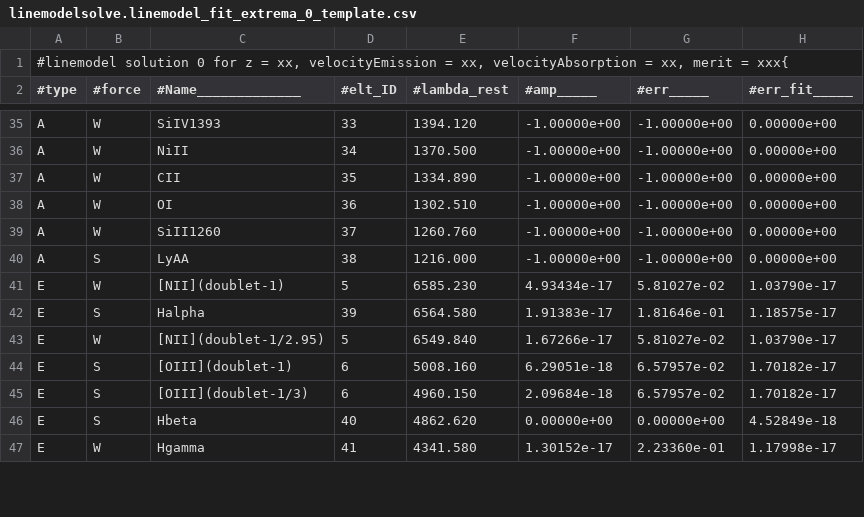
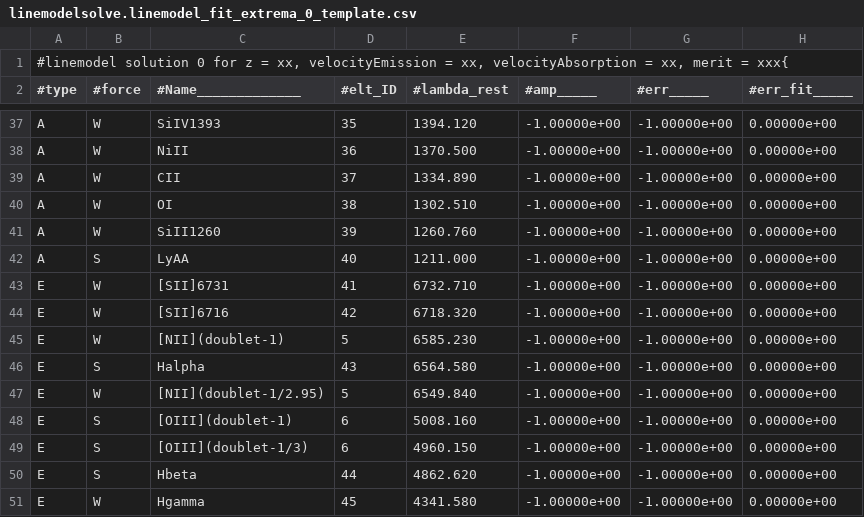
Before and after one commit to Subaru-PFS/drp_1d, a CSV file: tools/simulation/amazed/linecatalogs/linemodelsolve.linemodel_fit_extrema_0_template.csv, drawn as a sheet; only a part is shown, gaps mark what is left out; addresses are those after the commit; the diff covers the shown part only; the diff names each change by its address in the sheet, - before the commit and + after, or states it on an @@ line.

```diff
--- a/tools/simulation/amazed/linecatalogs/linemodelsolve.linemodel_fit_extrema_0_template.csv
+++ b/tools/simulation/amazed/linecatalogs/linemodelsolve.linemodel_fit_extrema_0_template.csv
-D37 (#elt_ID): 33
+D37 (#elt_ID): 35
-D38 (#elt_ID): 34
+D38 (#elt_ID): 36
-D39 (#elt_ID): 35
+D39 (#elt_ID): 37
-D40 (#elt_ID): 36
+D40 (#elt_ID): 38
-D41 (#elt_ID): 37
+D41 (#elt_ID): 39
-D42 (#elt_ID): 38
+D42 (#elt_ID): 40
-E42 (#lambda_rest): 1216.000
+E42 (#lambda_rest): 1211.000
+row 43: E | W | [SII]6731 | 41 | 6732.710 | -1.00000e+00 | -1.00000e+00 | 0.00000e+00
+row 44: E | W | [SII]6716 | 42 | 6718.320 | -1.00000e+00 | -1.00000e+00 | 0.00000e+00
-F45 (#amp_____): 4.93434e-17
+F45 (#amp_____): -1.00000e+00
-G45 (#err_____): 5.81027e-02
+G45 (#err_____): -1.00000e+00
-H45 (#err_fit_____): 1.03790e-17
+H45 (#err_fit_____): 0.00000e+00
-D46 (#elt_ID): 39
+D46 (#elt_ID): 43
-F46 (#amp_____): 1.91383e-17
+F46 (#amp_____): -1.00000e+00
-G46 (#err_____): 1.81646e-01
+G46 (#err_____): -1.00000e+00
-H46 (#err_fit_____): 1.18575e-17
+H46 (#err_fit_____): 0.00000e+00
-F47 (#amp_____): 1.67266e-17
+F47 (#amp_____): -1.00000e+00
-G47 (#err_____): 5.81027e-02
+G47 (#err_____): -1.00000e+00
-H47 (#err_fit_____): 1.03790e-17
+H47 (#err_fit_____): 0.00000e+00
-F48 (#amp_____): 6.29051e-18
+F48 (#amp_____): -1.00000e+00
-G48:G49 (#err_____): 6.57957e-02
+G48:G49 (#err_____): -1.00000e+00
-H48:H49 (#err_fit_____): 1.70182e-17
+H48:H49 (#err_fit_____): 0.00000e+00
-F49 (#amp_____): 2.09684e-18
+F49 (#amp_____): -1.00000e+00
-D50 (#elt_ID): 40
+D50 (#elt_ID): 44
-F50 (#amp_____): 0.00000e+00
+F50 (#amp_____): -1.00000e+00
-G50 (#err_____): 0.00000e+00
+G50 (#err_____): -1.00000e+00
-H50 (#err_fit_____): 4.52849e-18
+H50 (#err_fit_____): 0.00000e+00
-D51 (#elt_ID): 41
+D51 (#elt_ID): 45
-F51 (#amp_____): 1.30152e-17
+F51 (#amp_____): -1.00000e+00
-G51 (#err_____): 2.23360e-01
+G51 (#err_____): -1.00000e+00
-H51 (#err_fit_____): 1.17998e-17
+H51 (#err_fit_____): 0.00000e+00
```
Also changed, not shown: 2 added rows and 115 edited cells elsewhere in this file, 10 other files.
